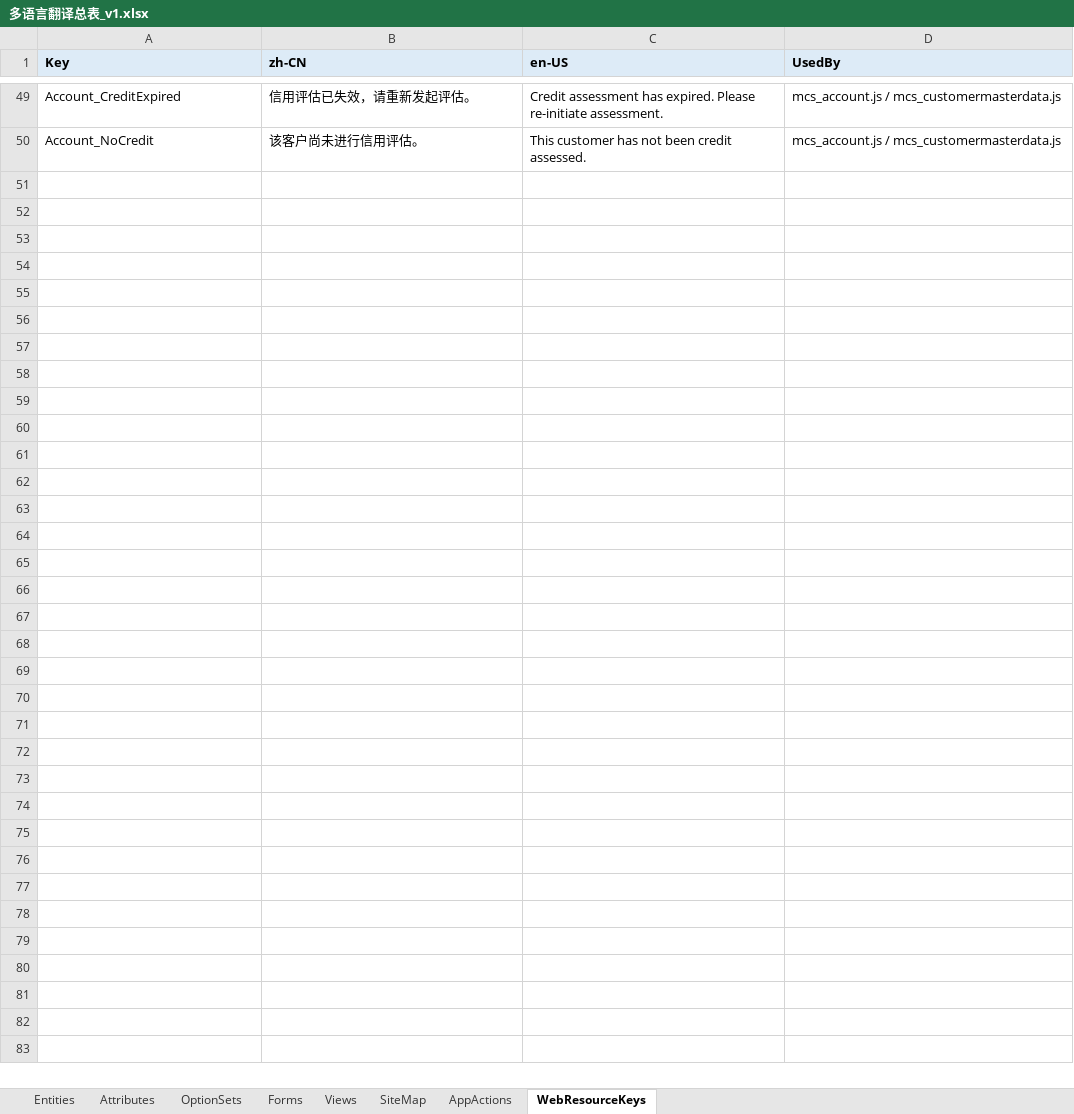
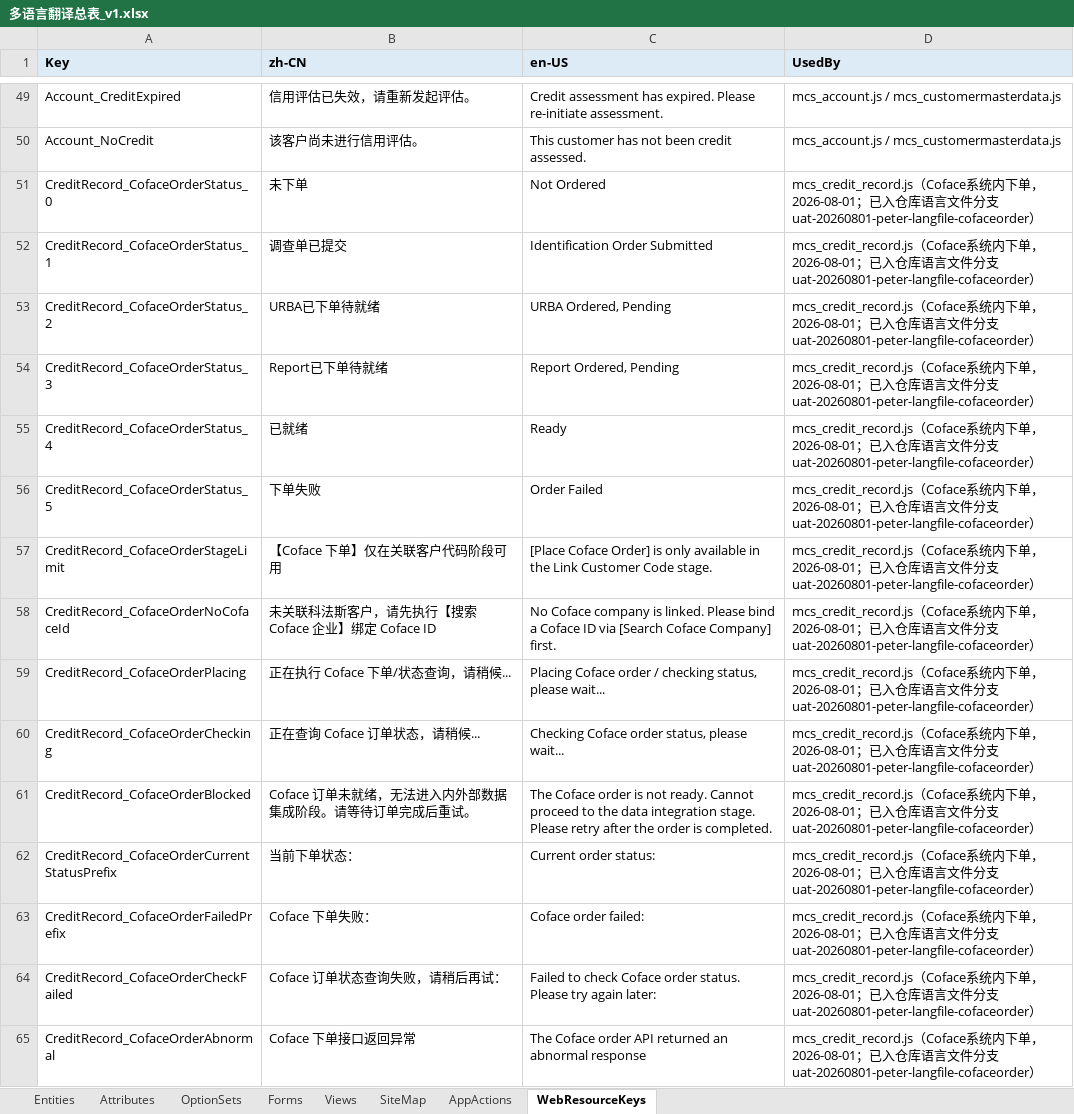
Before and after one commit to qzw4549689/SanYLocalCode, an Excel workbook: Documents/Planning/平台与权限/多语言翻译总表_v1.xlsx, sheet WebResourceKeys, drawn as a sheet; only a part is shown, gaps mark what is left out; values as stored, in another font and other column widths than the file's, no borders; the diff names each change by its address in the sheet, - before the commit and + after, or states it on an @@ line.

Commit message:
feat(coface): Coface系统内下单开发——下单状态机Plugin/Token缓存化/前端按钮与硬阻断/AppAction按钮/部署工具/语言key/文档登记

```diff
--- a/Documents/Planning/平台与权限/多语言翻译总表_v1.xlsx (sheet WebResourceKeys)
+++ b/Documents/Planning/平台与权限/多语言翻译总表_v1.xlsx (sheet WebResourceKeys)
+row 51: CreditRecord_CofaceOrderStatus_0 | 未下单 | Not Ordered | mcs_credit_record.js（Coface系统内下单，2026-08-01；已入仓库语言文件分支 uat-20260801-peter-langfile-cofaceorder）
+row 52: CreditRecord_CofaceOrderStatus_1 | 调查单已提交 | Identification Order Submitted | mcs_credit_record.js（Coface系统内下单，2026-08-01；已入仓库语言文件分支 uat-20260801-peter-langfile-cofaceorder）
+row 53: CreditRecord_CofaceOrderStatus_2 | URBA已下单待就绪 | URBA Ordered, Pending | mcs_credit_record.js（Coface系统内下单，2026-08-01；已入仓库语言文件分支 uat-20260801-peter-langfile-cofaceorder）
+row 54: CreditRecord_CofaceOrderStatus_3 | Report已下单待就绪 | Report Ordered, Pending | mcs_credit_record.js（Coface系统内下单，2026-08-01；已入仓库语言文件分支 uat-20260801-peter-langfile-cofaceorder）
+row 55: CreditRecord_CofaceOrderStatus_4 | 已就绪 | Ready | mcs_credit_record.js（Coface系统内下单，2026-08-01；已入仓库语言文件分支 uat-20260801-peter-langfile-cofaceorder）
+row 56: CreditRecord_CofaceOrderStatus_5 | 下单失败 | Order Failed | mcs_credit_record.js（Coface系统内下单，2026-08-01；已入仓库语言文件分支 uat-20260801-peter-langfile-cofaceorder）
+row 57: CreditRecord_CofaceOrderStageLimit | 【Coface 下单】仅在关联客户代码阶段可用 | [Place Coface Order] is only available in the Link Customer Code stage. | mcs_credit_record.js（Coface系统内下单，2026-08-01；已入仓库语言文件分支 uat-20260801-peter-langfile-cofaceorder）
+row 58: CreditRecord_CofaceOrderNoCofaceId | 未关联科法斯客户，请先执行【搜索 Coface 企业】绑定 Coface ID | No Coface company is linked. Please bind a Coface ID via [Search Coface Company] first. | mcs_credit_record.js（Coface系统内下单，2026-08-01；已入仓库语言文件分支 uat-20260801-peter-langfile-cofaceorder）
+row 59: CreditRecord_CofaceOrderPlacing | 正在执行 Coface 下单/状态查询，请稍候... | Placing Coface order / checking status, please wait... | mcs_credit_record.js（Coface系统内下单，2026-08-01；已入仓库语言文件分支 uat-20260801-peter-langfile-cofaceorder）
+row 60: CreditRecord_CofaceOrderChecking | 正在查询 Coface 订单状态，请稍候... | Checking Coface order status, please wait... | mcs_credit_record.js（Coface系统内下单，2026-08-01；已入仓库语言文件分支 uat-20260801-peter-langfile-cofaceorder）
+row 61: CreditRecord_CofaceOrderBlocked | Coface 订单未就绪，无法进入内外部数据集成阶段。请等待订单完成后重试。 | The Coface order is not ready. Cannot proceed to the data integration stage. Please retry after the order is completed. | mcs_credit_record.js（Coface系统内下单，2026-08-01；已入仓库语言文件分支 uat-20260801-peter-langfile-cofaceorder）
+row 62: CreditRecord_CofaceOrderCurrentStatusPrefix | 当前下单状态： | Current order status: | mcs_credit_record.js（Coface系统内下单，2026-08-01；已入仓库语言文件分支 uat-20260801-peter-langfile-cofaceorder）
+row 63: CreditRecord_CofaceOrderFailedPrefix | Coface 下单失败： | Coface order failed: | mcs_credit_record.js（Coface系统内下单，2026-08-01；已入仓库语言文件分支 uat-20260801-peter-langfile-cofaceorder）
+row 64: CreditRecord_CofaceOrderCheckFailed | Coface 订单状态查询失败，请稍后再试： | Failed to check Coface order status. Please try again later: | mcs_credit_record.js（Coface系统内下单，2026-08-01；已入仓库语言文件分支 uat-20260801-peter-langfile-cofaceorder）
+row 65: CreditRecord_CofaceOrderAbnormal | Coface 下单接口返回异常 | The Coface order API returned an abnormal response | mcs_credit_record.js（Coface系统内下单，2026-08-01；已入仓库语言文件分支 uat-20260801-peter-langfile-cofaceorder）
```
Also changed, not shown: sheet OptionSets, sheet Attributes, sheet AppActions, Documents/Planning/Coface系统内下单/Coface系统内下单功能清单与人天评估.xlsx, 34 other files.
